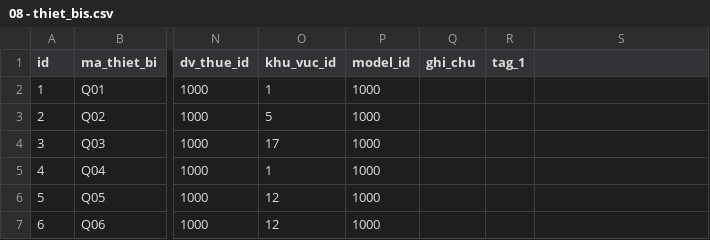
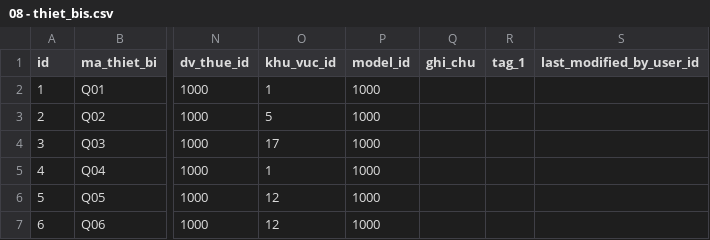
Before and after one commit to longxuanho/sky-project, a CSV file: storage/seedfiles/08 - thiet_bis.csv, drawn as a sheet; only a part is shown, gaps mark what is left out; the diff names each change by its address in the sheet, - before the commit and + after, or states it on an @@ line.

Commit message:
Cap nhat data schema - ThietBi: last modified by user.

```diff
--- a/storage/seedfiles/08 - thiet_bis.csv
+++ b/storage/seedfiles/08 - thiet_bis.csv
-S1: (empty)
+S1: last_modified_by_user_id
```
Also changed, not shown: 7 other files.
